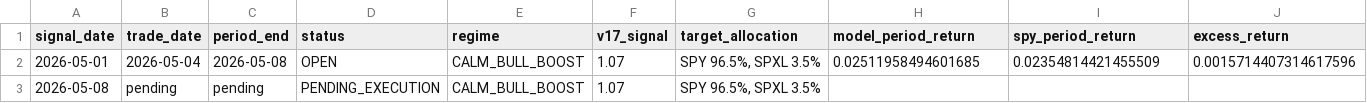
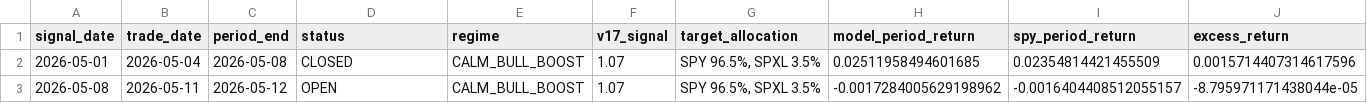
Before and after one commit to evantykwork02/spy-v17-production, a CSV file: live_tracker/live_signal_periods.csv, drawn as a sheet.

```diff
--- a/live_tracker/live_signal_periods.csv
+++ b/live_tracker/live_signal_periods.csv
@@ -1,3 +1,3 @@
 signal_date,trade_date,period_end,status,regime,v17_signal,target_allocation,model_period_return,spy_period_return,excess_return
-2026-05-01,2026-05-04,2026-05-08,OPEN,CALM_BULL_BOOST,1.07,"SPY 96.5%,  SPXL 3.5%",0.02511958494601685,0.02354814421455509,0.0015714407314617596
-2026-05-08,pending,pending,PENDING_EXECUTION,CALM_BULL_BOOST,1.07,"SPY 96.5%,  SPXL 3.5%",,,
+2026-05-01,2026-05-04,2026-05-08,CLOSED,CALM_BULL_BOOST,1.07,"SPY 96.5%,  SPXL 3.5%",0.02511958494601685,0.02354814421455509,0.0015714407314617596
+2026-05-08,2026-05-11,2026-05-12,OPEN,CALM_BULL_BOOST,1.07,"SPY 96.5%,  SPXL 3.5%",-0.0017284005629198962,-0.0016404408512055157,-8.795971171438044e-05
```
Also changed, not shown: live_tracker/live_equity_curve.csv, outputs_v17_conservative/diagnostics.csv, 14 other files.
